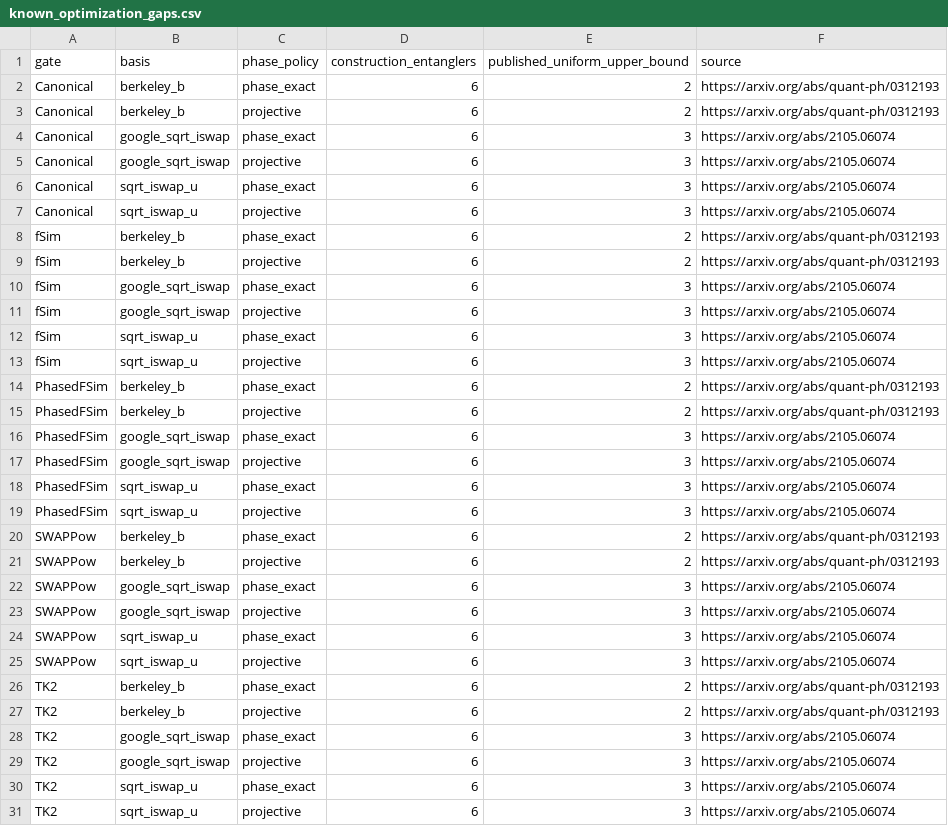
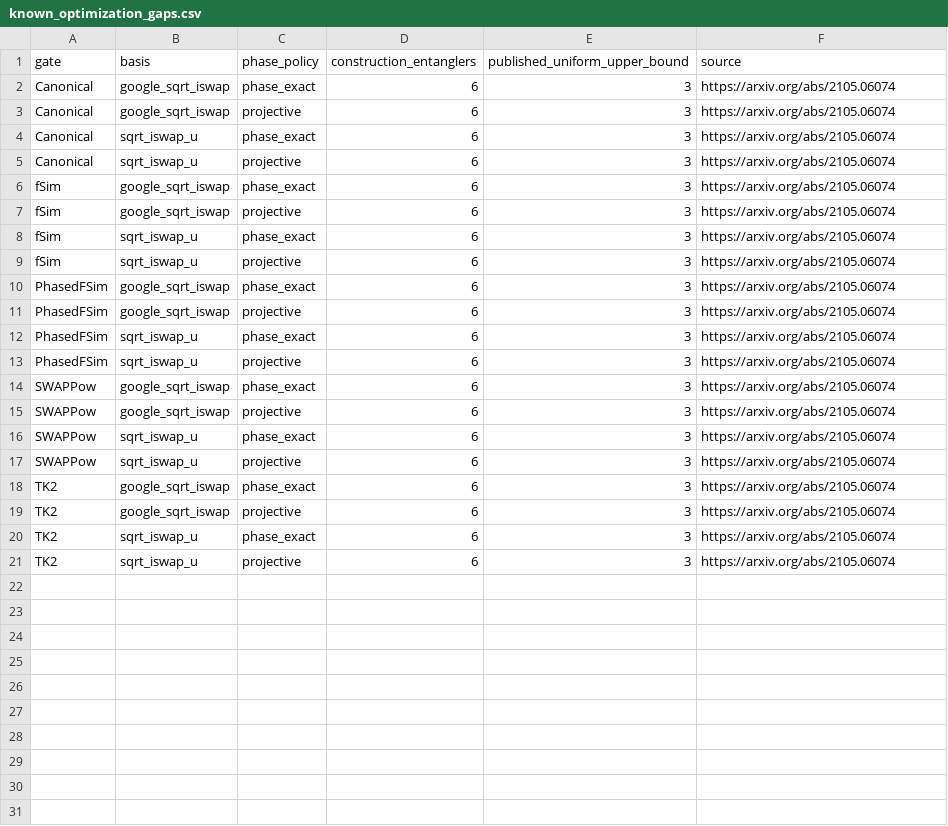
Before and after one commit to rakytap/sequential-quantum-gate-decomposer, a CSV file: docs/symbolic_atlas/known_optimization_gaps.csv, drawn as a sheet; the diff names each change by its address in the sheet, - before the commit and + after, or states it on an @@ line.

```diff
--- a/docs/symbolic_atlas/known_optimization_gaps.csv
+++ b/docs/symbolic_atlas/known_optimization_gaps.csv
-row 2: Canonical | berkeley_b | phase_exact | 6 | 2 | https://arxiv.org/abs/quant-ph/0312193
-row 3: Canonical | berkeley_b | projective | 6 | 2 | https://arxiv.org/abs/quant-ph/0312193
-row 8: fSim | berkeley_b | phase_exact | 6 | 2 | https://arxiv.org/abs/quant-ph/0312193
-row 9: fSim | berkeley_b | projective | 6 | 2 | https://arxiv.org/abs/quant-ph/0312193
-row 14: PhasedFSim | berkeley_b | phase_exact | 6 | 2 | https://arxiv.org/abs/quant-ph/0312193
-row 15: PhasedFSim | berkeley_b | projective | 6 | 2 | https://arxiv.org/abs/quant-ph/0312193
-row 20: SWAPPow | berkeley_b | phase_exact | 6 | 2 | https://arxiv.org/abs/quant-ph/0312193
-row 21: SWAPPow | berkeley_b | projective | 6 | 2 | https://arxiv.org/abs/quant-ph/0312193
-row 26: TK2 | berkeley_b | phase_exact | 6 | 2 | https://arxiv.org/abs/quant-ph/0312193
-row 27: TK2 | berkeley_b | projective | 6 | 2 | https://arxiv.org/abs/quant-ph/0312193
```
Also changed, not shown: docs/symbolic_notable_results/local_comparisons.csv, docs/symbolic_notable_results/local_optimization_gaps.csv, 34 other files.
